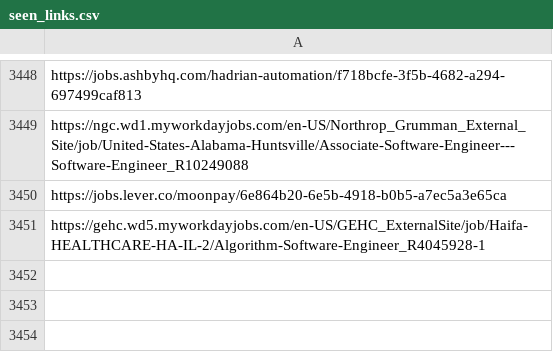
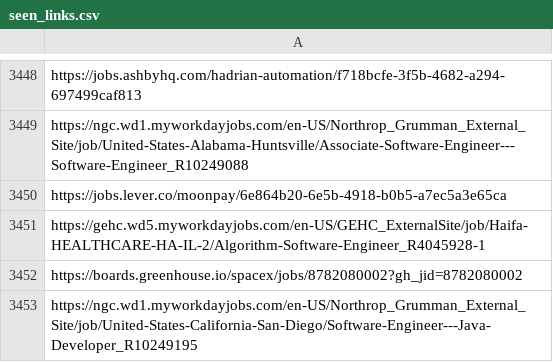
Before and after one commit to harsha271199/job-scraper, a CSV file: seen_links.csv, drawn as a sheet; only a part is shown, gaps mark what is left out; the diff names each change by its address in the sheet, - before the commit and + after, or states it on an @@ line.

```diff
--- a/seen_links.csv
+++ b/seen_links.csv
+row 3452: https://boards.greenhouse.io/spacex/jobs/8782080002?gh_jid=8782080002
+row 3453: https://ngc.wd1.myworkdayjobs.com/en-US/Northrop_Grumman_External_Site/job/United-States-California-San-Diego/Software-Engineer---Java-Developer_R10249195
```
Also changed, not shown: 2 other files.
